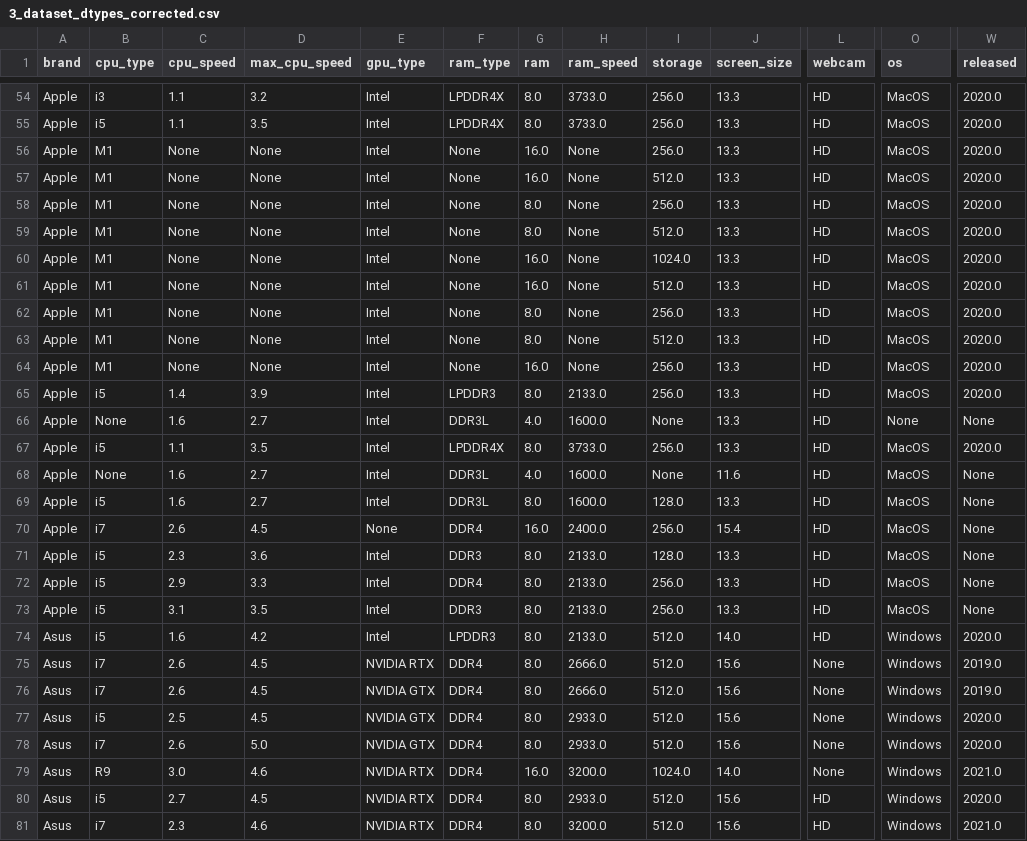
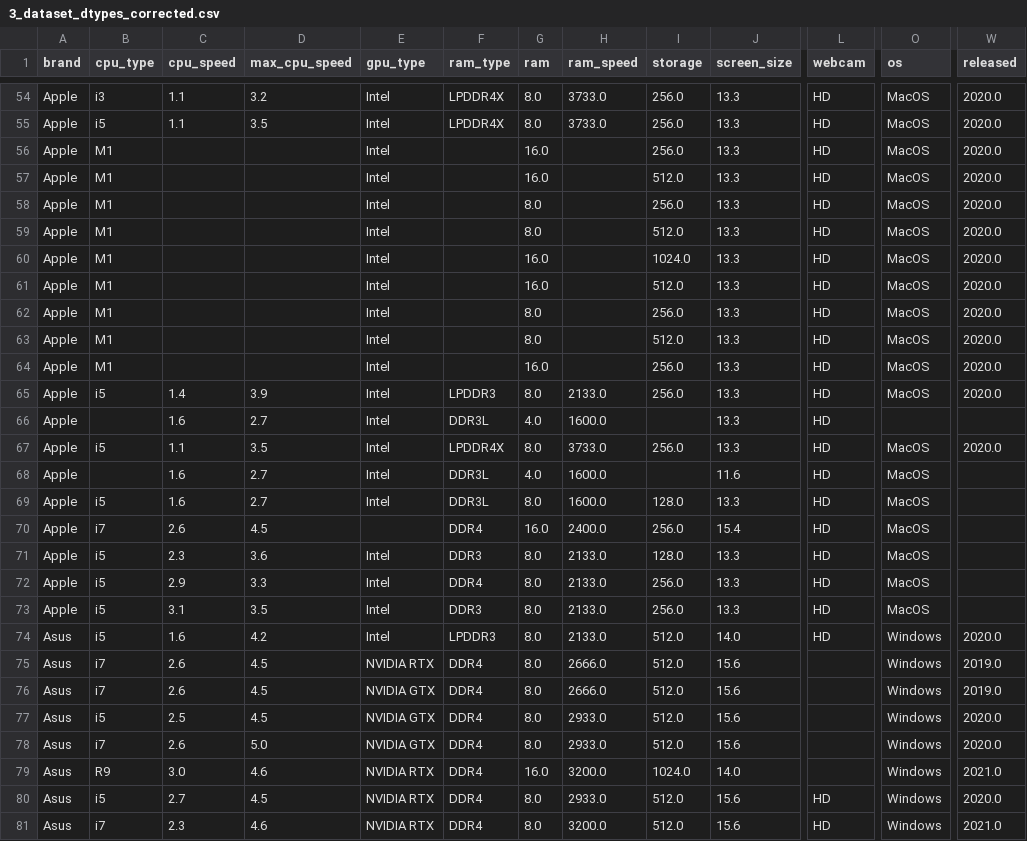
Before and after one commit to quangdaist123/Laptops-price-analysis-and-prediction, a CSV file: Dataset/Tidy/3_dataset_dtypes_corrected.csv, drawn as a sheet; only a part is shown, gaps mark what is left out; the diff covers the shown part only; the diff names each change by its address in the sheet, - before the commit and + after, or states it on an @@ line.

Commit message:
updated

```diff
--- a/Dataset/Tidy/3_dataset_dtypes_corrected.csv
+++ b/Dataset/Tidy/3_dataset_dtypes_corrected.csv
-C56:C64 (cpu_speed): None
+C56:C64 (cpu_speed): (empty)
-D56:D64 (max_cpu_speed): None
+D56:D64 (max_cpu_speed): (empty)
-F56:F64 (ram_type): None
+F56:F64 (ram_type): (empty)
-H56:H64 (ram_speed): None
+H56:H64 (ram_speed): (empty)
-B66 (cpu_type): None
+B66 (cpu_type): (empty)
-I66 (storage): None
+I66 (storage): (empty)
-O66 (os): None
+O66 (os): (empty)
-W66 (released): None
+W66 (released): (empty)
-B68 (cpu_type): None
+B68 (cpu_type): (empty)
-I68 (storage): None
+I68 (storage): (empty)
-W68:W73 (released): None
+W68:W73 (released): (empty)
-E70 (gpu_type): None
+E70 (gpu_type): (empty)
-L75:L79 (webcam): None
+L75:L79 (webcam): (empty)
```
Also changed, not shown: 50 edited cells elsewhere in this file.
